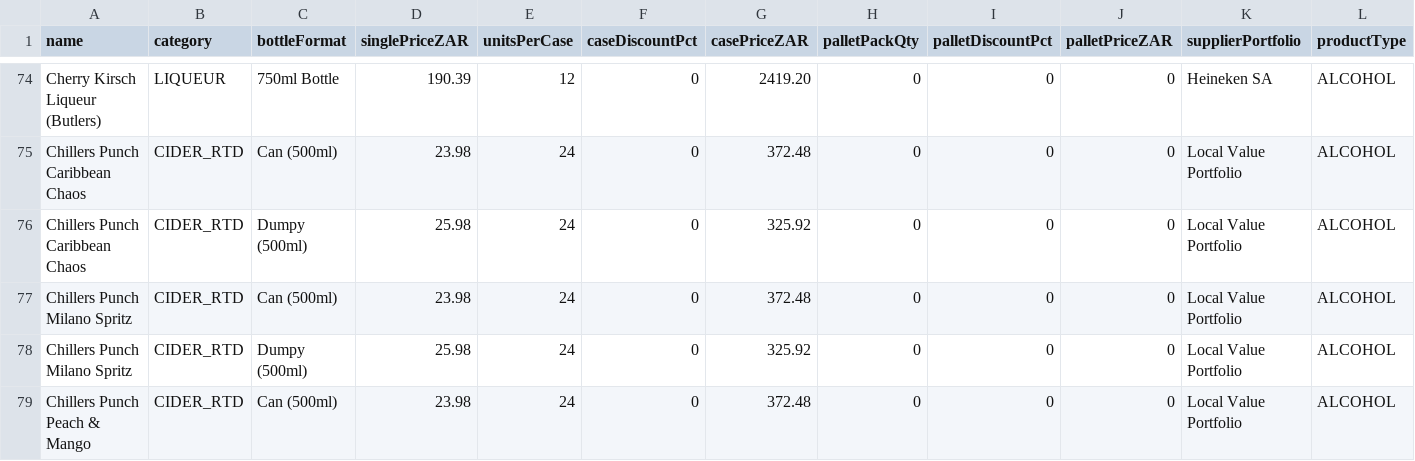
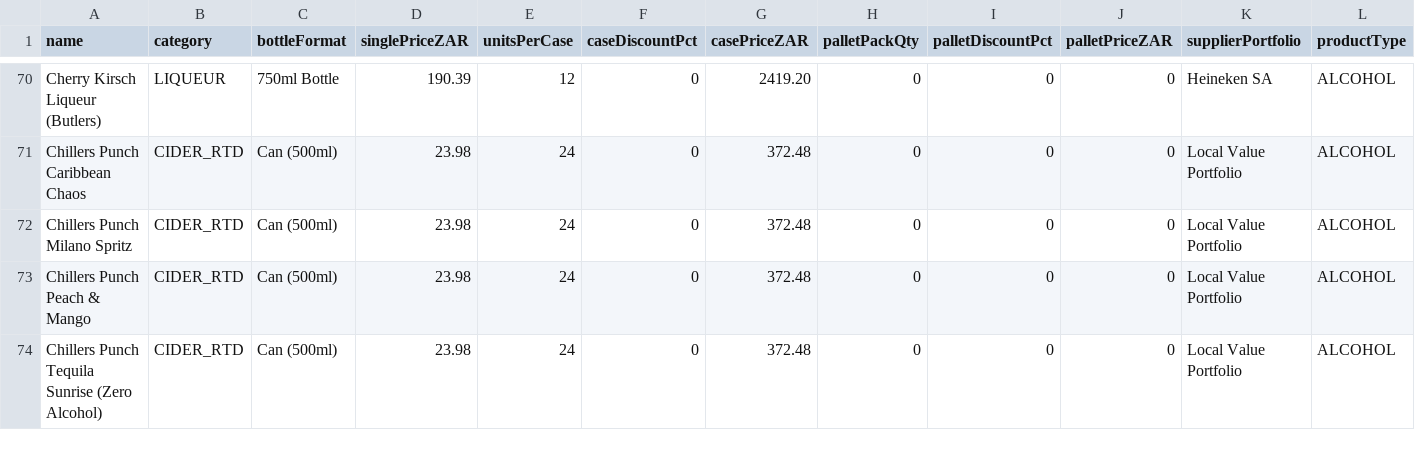
Before and after one commit to icamagulakwantu/EkoyinAlcDelivery, a CSV file: prisma/data/skus.csv, drawn as a sheet; only a part is shown, gaps mark what is left out; the shorter side is filled out with more unchanged rows; rows hold the shown columns only; the diff covers the shown part only; the diff names each change by its address in the sheet, - before the commit and + after, or states it on an @@ line.

Commit message:
Catalogue fixes, no "Price coming soon", shop redesign, remove "Kasi delivery" wording
- Removed duplicates and packs that do not exist: Chillers Punch dumpies (cans only), Brutal Fruit 750ml quarts, Brutal Fruit Spritzer duplicate cans, and my restored Gordons Premium Pink / Aljimardo Silver (same products as Gordons Pink Berry / El Jimador)
- Redd's MXD dumpies are now Quart (660ml); Extreme Energy moved to CIDER_RTD (440ml can, 330ml dumpy); Kopparberg dumpy 330ml / can 440ml
- Every product now has a retail price (+25% by the seed rule): 26 previously unpriced items, plus the new MXD quarts
- shop.html: borderless tiles, multiply-blended photos so no white squares, dark round add button, floating View cart bar
- index.html: removed "Kasi delivery" / "Kasi drinks delivery" wording (a company already uses that name)

```diff
--- a/prisma/data/skus.csv
+++ b/prisma/data/skus.csv
-row 76: Chillers Punch Caribbean Chaos | CIDER_RTD | Dumpy (500ml) | 25.98 | 24 | 0 | 325.92 | 0 | 0 | 0 | Local Value Portfolio | ALCOHOL
-row 78: Chillers Punch Milano Spritz | CIDER_RTD | Dumpy (500ml) | 25.98 | 24 | 0 | 325.92 | 0 | 0 | 0 | Local Value Portfolio | ALCOHOL
```
Also changed, not shown: 8 removed rows and 21 edited cells elsewhere in this file, 4 other files.
